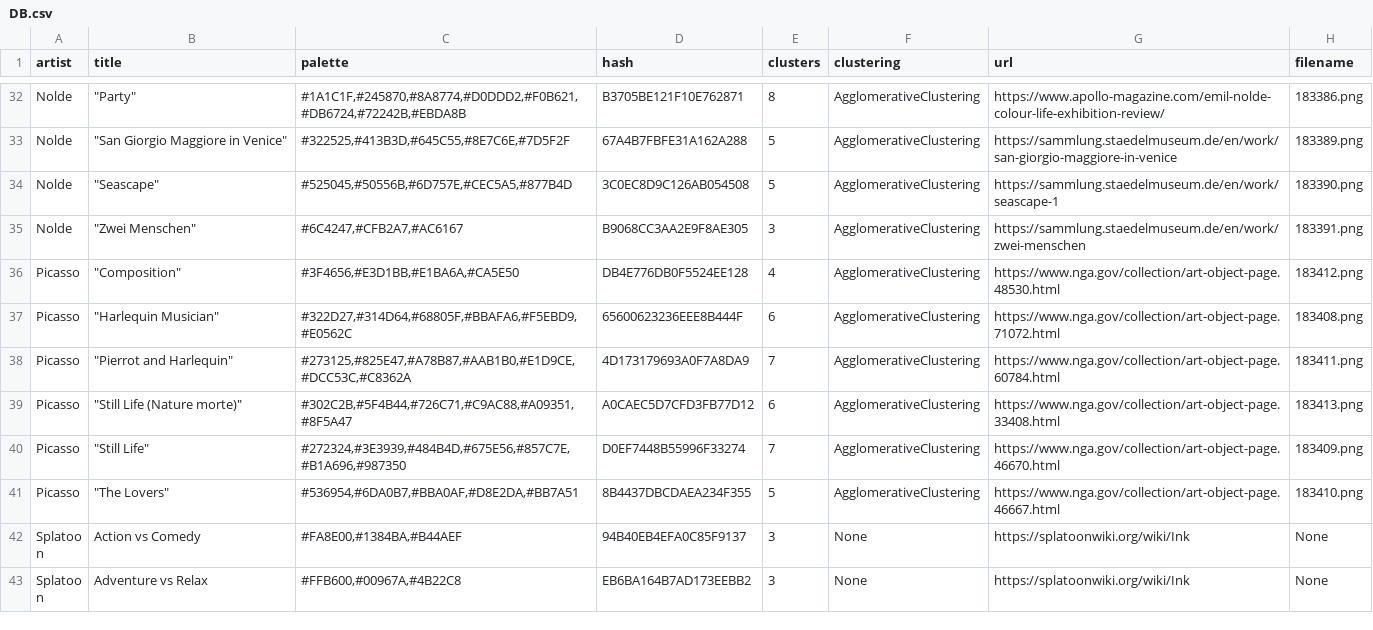
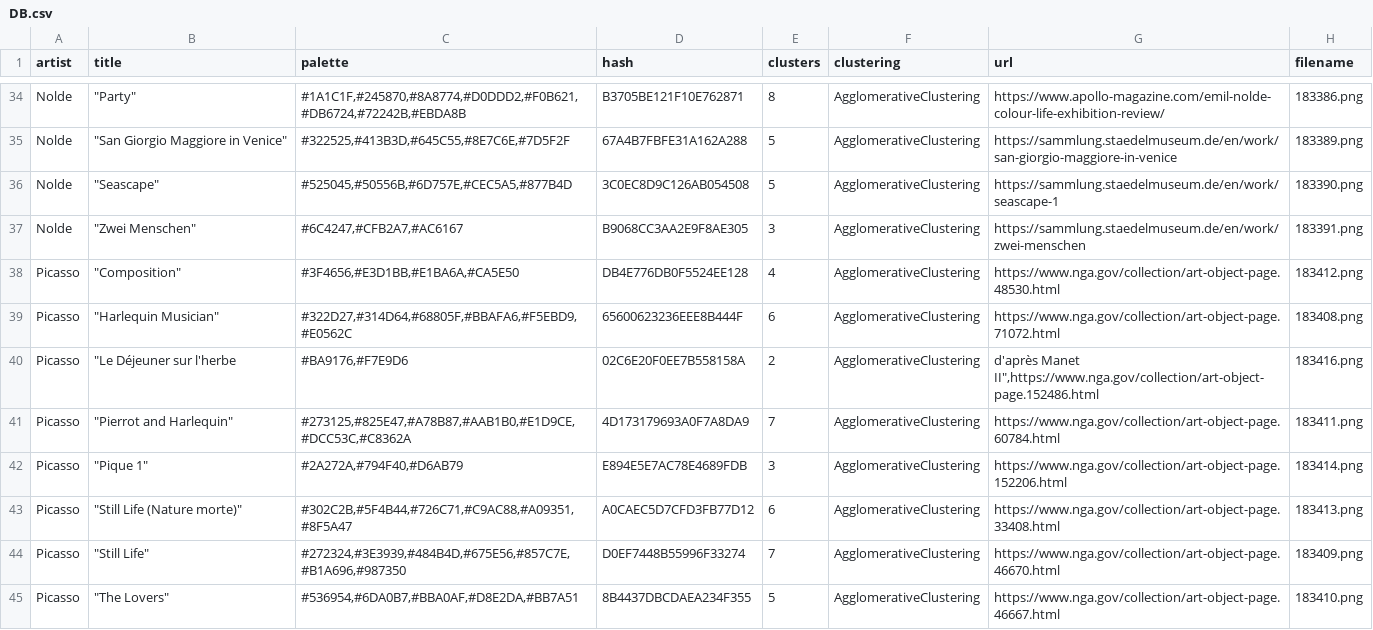
Before and after one commit to Chipdelmal/ArtSciColor, a CSV file: ArtSciColor/data/DB.csv, drawn as a sheet; only a part is shown, gaps mark what is left out; the shorter side is filled out with more unchanged rows; the diff covers the shown part only.

Commit message:
Adding coolors, miro and picasso

```diff
--- a/ArtSciColor/data/DB.csv
+++ b/ArtSciColor/data/DB.csv
@@ -37,3 +39,5 @@ Picasso,"""Composition""","#3F4656,#E3D1BB,#E1BA6A,#CA5E50",DB4E776DB0F5524EE128
 Picasso,"""Harlequin Musician""","#322D27,#314D64,#68805F,#BBAFA6,#F5EBD9,#E0562C",65600623236EEE8B444F,6,AgglomerativeClustering,https://www.nga.gov/collection/art-object-page.71072.html,183408.png
+Picasso,"""Le Déjeuner sur l'herbe","#BA9176,#F7E9D6",02C6E20F0EE7B558158A,2,AgglomerativeClustering," d'après Manet II"",https://www.nga.gov/collection/art-object-page.152486.html",183416.png
 Picasso,"""Pierrot and Harlequin""","#273125,#825E47,#A78B87,#AAB1B0,#E1D9CE,#DCC53C,#C8362A",4D173179693A0F7A8DA9,7,AgglomerativeClustering,https://www.nga.gov/collection/art-object-page.60784.html,183411.png
+Picasso,"""Pique 1""","#2A272A,#794F40,#D6AB79",E894E5E7AC78E4689FDB,3,AgglomerativeClustering,https://www.nga.gov/collection/art-object-page.152206.html,183414.png
 Picasso,"""Still Life (Nature morte)""","#302C2B,#5F4B44,#726C71,#C9AC88,#A09351,#8F5A47",A0CAEC5D7CFD3FB77D12,6,AgglomerativeClustering,https://www.nga.gov/collection/art-object-page.33408.html,183413.png
```
Also changed, not shown: 10 added rows elsewhere in this file, ArtSciColor/data/Miro.csv, ArtSciColor/data/Picasso.csv, 35 other files.
